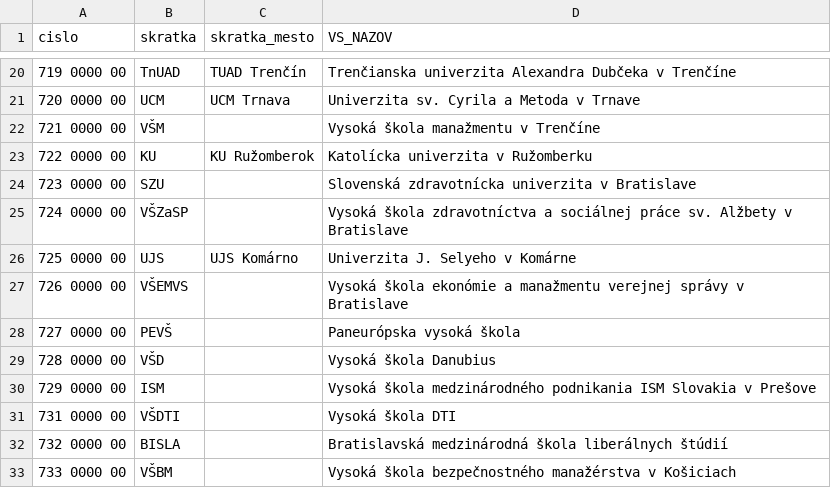
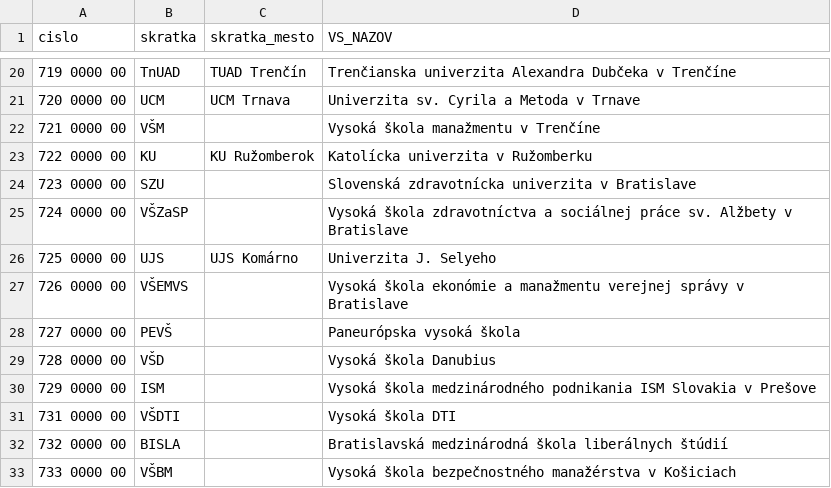
Before and after one commit to kiwaikiki/rozpis-dotacii-sr-vs, a CSV file: data/vs_skratky.csv, drawn as a sheet; only a part is shown, gaps mark what is left out.

```diff
--- a/data/vs_skratky.csv
+++ b/data/vs_skratky.csv
@@ -25,3 +25,3 @@ cislo,skratka,skratka_mesto,VS_NAZOV
 724 0000 00,VŠZaSP,,"Vysoká škola zdravotníctva a sociálnej práce sv. Alžbety v Bratislave"
-725 0000 00,UJS,UJS Komárno,"Univerzita J. Selyeho v Komárne"
+725 0000 00,UJS,UJS Komárno,"Univerzita J. Selyeho"
 726 0000 00,VŠEMVS,,"Vysoká škola ekonómie a manažmentu verejnej správy v Bratislave"
```
Also changed, not shown: 1 other file.
